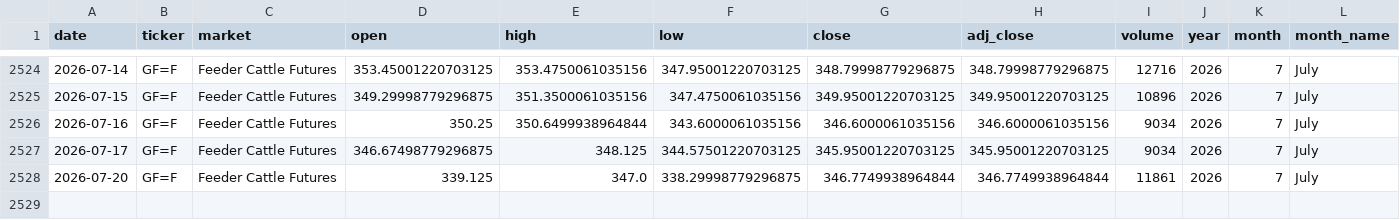
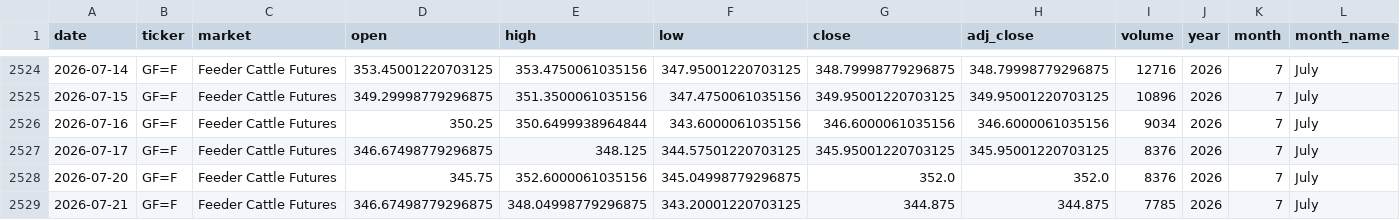
Before and after one commit to franciscomoreno-nicesa/cattle-futures-prices, a CSV file: data/feeder_cattle.csv, drawn as a sheet; only a part is shown, gaps mark what is left out; rows hold the shown columns only; the diff names each change by its address in the sheet, - before the commit and + after, or states it on an @@ line.

```diff
--- a/data/feeder_cattle.csv
+++ b/data/feeder_cattle.csv
-I2527 (volume): 9034
+I2527 (volume): 8376
-D2528 (open): 339.125
+D2528 (open): 345.75
-E2528 (high): 347.0
+E2528 (high): 352.6000061035156
-F2528 (low): 338.29998779296875
+F2528 (low): 345.04998779296875
-G2528 (close): 346.7749938964844
+G2528 (close): 352.0
-H2528 (adj_close): 346.7749938964844
+H2528 (adj_close): 352.0
-I2528 (volume): 11861
+I2528 (volume): 8376
+row 2529: 2026-07-21 | GF=F | Feeder Cattle Futures | 346.67498779296875 | 348.04998779296875 | 343.20001220703125 | 344.875 | 344.875 | 7785 | 2026 | 7 | July
```
Also changed, not shown: data/cattle_futures_combined.csv, data/live_cattle.csv.
